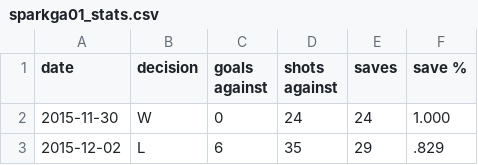
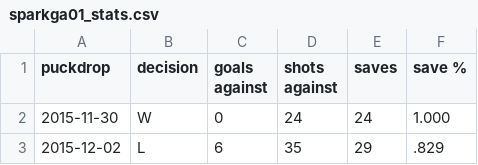
Before and after one commit to tsbrowning/NHLSentimentRegression, a CSV file: data/sparkga01_stats.csv, drawn as a sheet; only a part is shown.

Commit message:
update stat scraper
Located URL for puckdrop times, working on incorporating them into datetime type if available

```diff
--- a/data/sparkga01_stats.csv
+++ b/data/sparkga01_stats.csv
@@ -1,2 +1,2 @@
-date	decision	goals against	shots against	saves	save %
+puckdrop	decision	goals against	shots against	saves	save %
 2015-11-30	W	0	24	24	1.000
```
Also changed, not shown: 2 other files.
